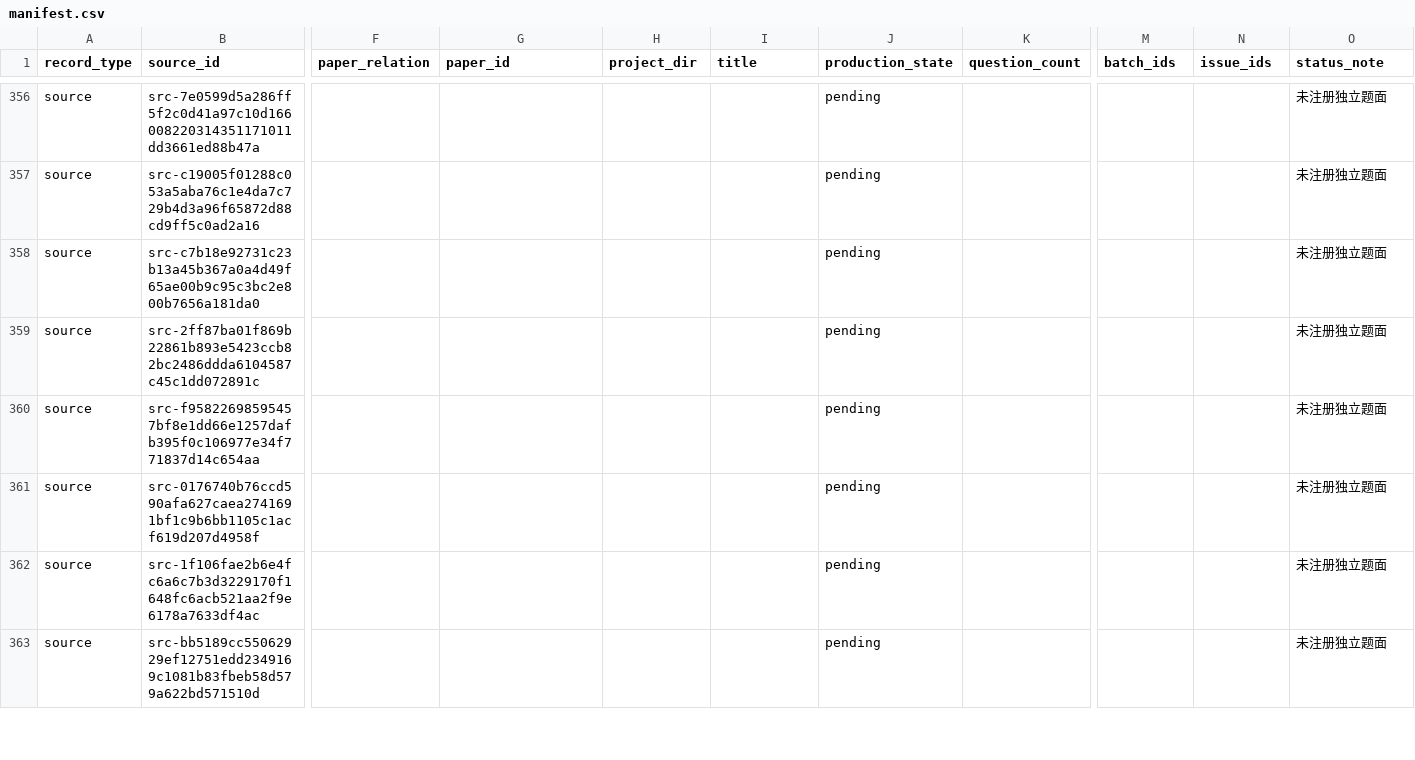
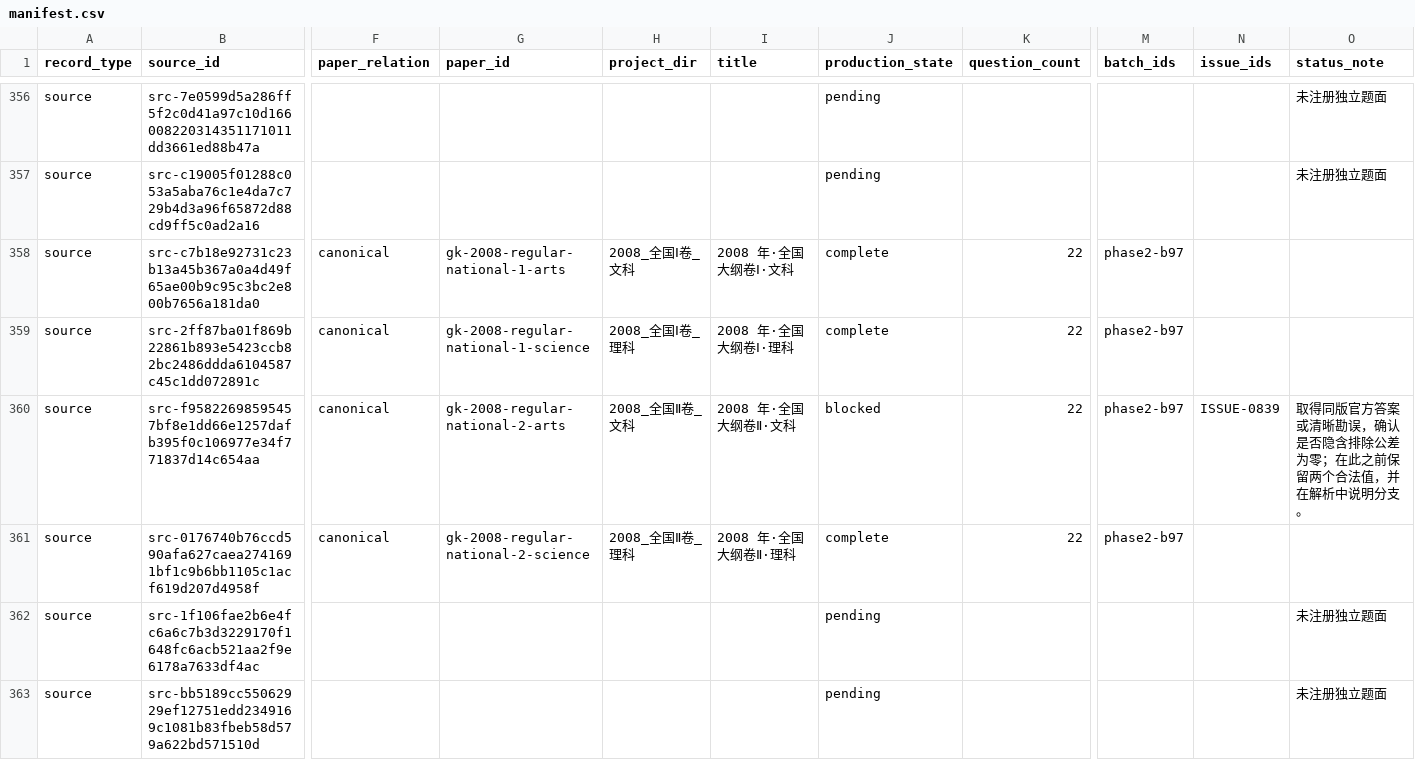
Before and after one commit to LightYourJourney/gaokao-math-latex, a CSV file: math-gaokao-latex/manifest.csv, drawn as a sheet; only a part is shown, gaps mark what is left out; the diff covers the shown part only; the diff names each change by its address in the sheet, - before the commit and + after, or states it on an @@ line.

Commit message:
chore(exams): refresh derived sources and manifest projection

```diff
--- a/math-gaokao-latex/manifest.csv
+++ b/math-gaokao-latex/manifest.csv
-F358:F361 (paper_relation): (empty)
+F358:F361 (paper_relation): canonical
-G358 (paper_id): (empty)
+G358 (paper_id): gk-2008-regular-national-1-arts
-H358 (project_dir): (empty)
+H358 (project_dir): 2008_全国Ⅰ卷_文科
-I358 (title): (empty)
+I358 (title): 2008 年·全国大纲卷Ⅰ·文科
-J358:J359 (production_state): pending
+J358:J359 (production_state): complete
-K358:K361 (question_count): (empty)
+K358:K361 (question_count): 22
-M358:M361 (batch_ids): (empty)
+M358:M361 (batch_ids): phase2-b97
-O358:O359 (status_note): 未注册独立题面
+O358:O359 (status_note): (empty)
-G359 (paper_id): (empty)
+G359 (paper_id): gk-2008-regular-national-1-science
-H359 (project_dir): (empty)
+H359 (project_dir): 2008_全国Ⅰ卷_理科
-I359 (title): (empty)
+I359 (title): 2008 年·全国大纲卷Ⅰ·理科
-G360 (paper_id): (empty)
+G360 (paper_id): gk-2008-regular-national-2-arts
-H360 (project_dir): (empty)
+H360 (project_dir): 2008_全国Ⅱ卷_文科
-I360 (title): (empty)
+I360 (title): 2008 年·全国大纲卷Ⅱ·文科
-J360 (production_state): pending
+J360 (production_state): blocked
-N360 (issue_ids): (empty)
+N360 (issue_ids): ISSUE-0839
-O360 (status_note): 未注册独立题面
+O360 (status_note): 取得同版官方答案或清晰勘误，确认是否隐含排除公差为零；在此之前保留两个合法值，并在解析中说明分支。
-G361 (paper_id): (empty)
+G361 (paper_id): gk-2008-regular-national-2-science
-H361 (project_dir): (empty)
+H361 (project_dir): 2008_全国Ⅱ卷_理科
-I361 (title): (empty)
+I361 (title): 2008 年·全国大纲卷Ⅱ·理科
-J361 (production_state): pending
+J361 (production_state): complete
-O361 (status_note): 未注册独立题面
+O361 (status_note): (empty)
```
Also changed, not shown: 33 edited cells elsewhere in this file, 5 other files.
